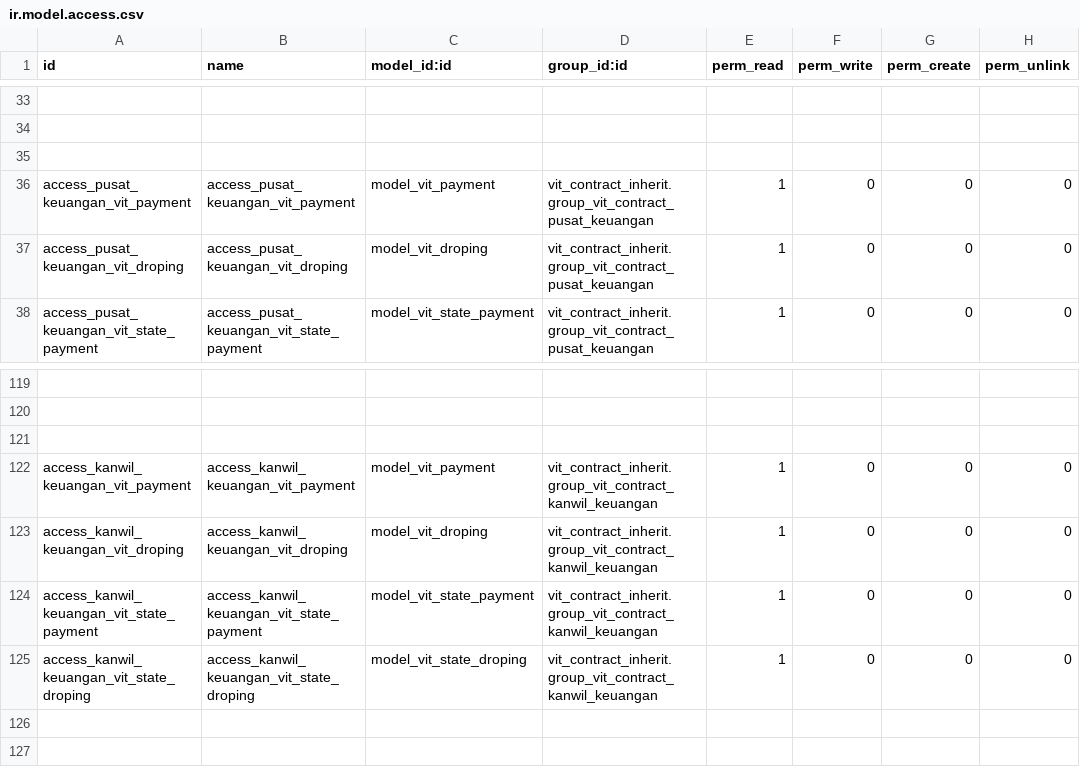
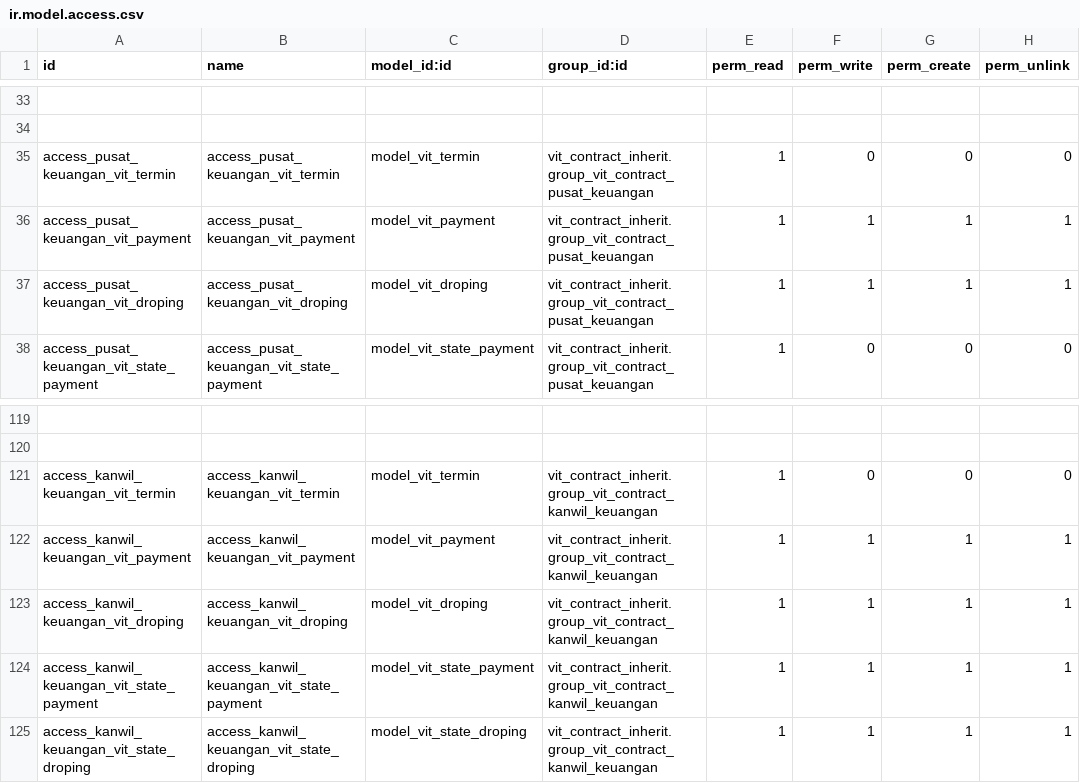
Before and after one commit to akhdaniel/smart-contract, a CSV file: vit_contract_inherit/security/ir.model.access.csv, drawn as a sheet; only a part is shown, gaps mark what is left out; the diff names each change by its address in the sheet, - before the commit and + after, or states it on an @@ line.

Commit message:
FIX

```diff
--- a/vit_contract_inherit/security/ir.model.access.csv
+++ b/vit_contract_inherit/security/ir.model.access.csv
-row 35: (empty)
+row 35: access_pusat_keuangan_vit_termin | access_pusat_keuangan_vit_termin | model_vit_termin | vit_contract_inherit.group_vit_contract_pusat_keuangan | 1 | 0 | 0 | 0
-F36:F37 (perm_write): 0
+F36:F37 (perm_write): 1
-G36:G37 (perm_create): 0
+G36:G37 (perm_create): 1
-H36:H37 (perm_unlink): 0
+H36:H37 (perm_unlink): 1
-row 121: (empty)
+row 121: access_kanwil_keuangan_vit_termin | access_kanwil_keuangan_vit_termin | model_vit_termin | vit_contract_inherit.group_vit_contract_kanwil_keuangan | 1 | 0 | 0 | 0
-F122:F125 (perm_write): 0
+F122:F125 (perm_write): 1
-G122:G125 (perm_create): 0
+G122:G125 (perm_create): 1
-H122:H125 (perm_unlink): 0
+H122:H125 (perm_unlink): 1
```
